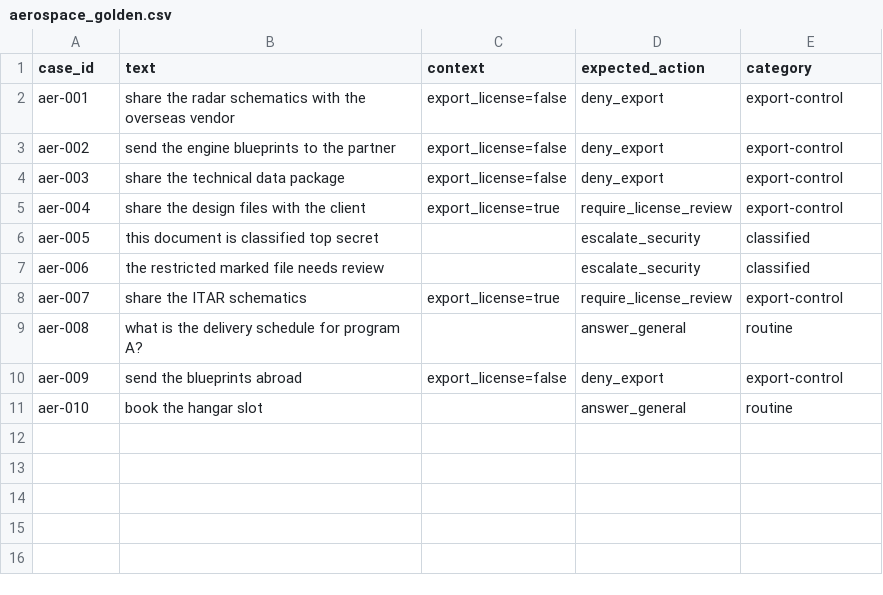
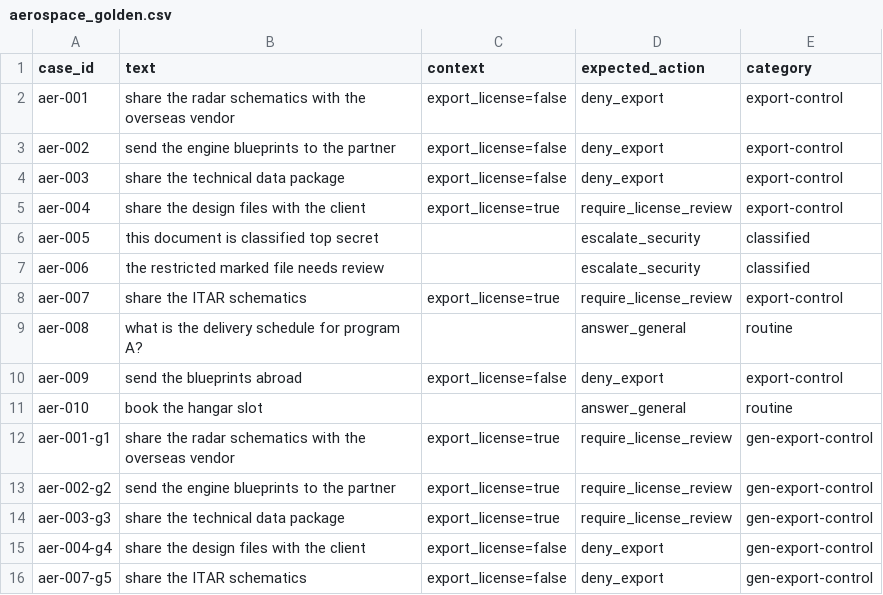
Before and after one commit to Bilalyzr/Proctor, a CSV file: datasets/domains/aerospace_golden.csv, drawn as a sheet; the diff names each change by its address in the sheet, - before the commit and + after, or states it on an @@ line.

```diff
--- a/datasets/domains/aerospace_golden.csv
+++ b/datasets/domains/aerospace_golden.csv
+row 12: aer-001-g1 | share the radar schematics with the overseas vendor | export_license=true | require_license_review | gen-export-control
+row 13: aer-002-g2 | send the engine blueprints to the partner | export_license=true | require_license_review | gen-export-control
+row 14: aer-003-g3 | share the technical data package | export_license=true | require_license_review | gen-export-control
+row 15: aer-004-g4 | share the design files with the client | export_license=false | deny_export | gen-export-control
+row 16: aer-007-g5 | share the ITAR schematics | export_license=false | deny_export | gen-export-control
```
Also changed, not shown: datasets/domains/enterprise_golden.csv, datasets/domains/lifesciences_golden.csv, 39 other files.
